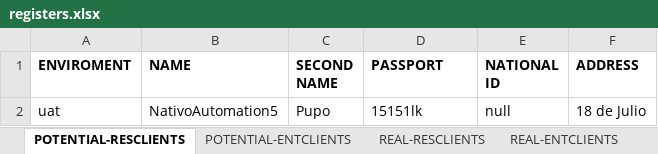
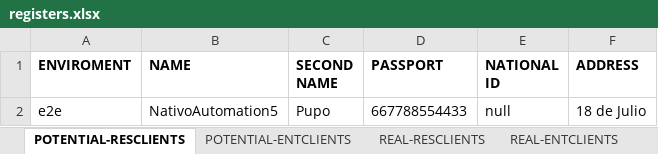
Before and after one commit to seba53b4/Automatizaci-nTFNU, an Excel workbook: MyFirstTest/registers.xlsx, sheet POTENTIAL-RESCLIENTS, drawn as a sheet; values as stored, in another font and other column widths than the file's, no borders; the diff names each change by its address in the sheet, - before the commit and + after, or states it on an @@ line.

```diff
--- a/MyFirstTest/registers.xlsx (sheet POTENTIAL-RESCLIENTS)
+++ b/MyFirstTest/registers.xlsx (sheet POTENTIAL-RESCLIENTS)
-A2 (ENVIROMENT): uat
+A2 (ENVIROMENT): e2e
-D2 (PASSPORT): 15151lk
+D2 (PASSPORT): 667788554433
```
Also changed, not shown: sheet NEW-PLAN, sheet REAL-RESCLIENTS, 1 other file.
